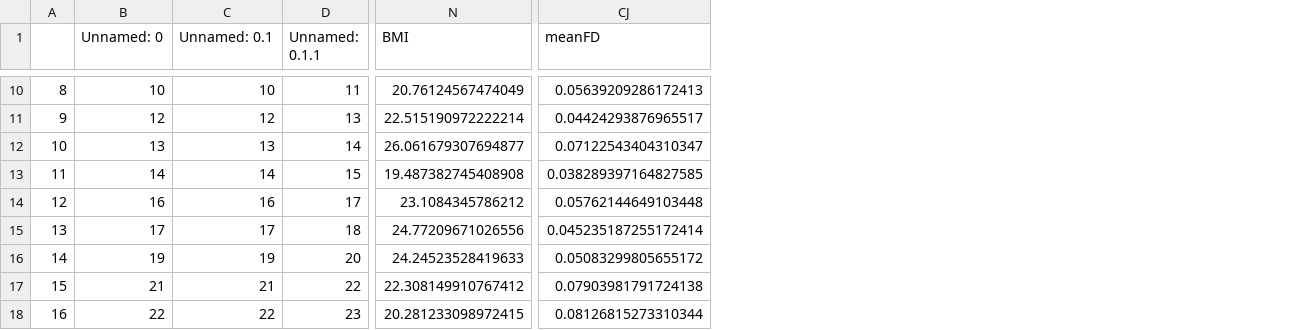
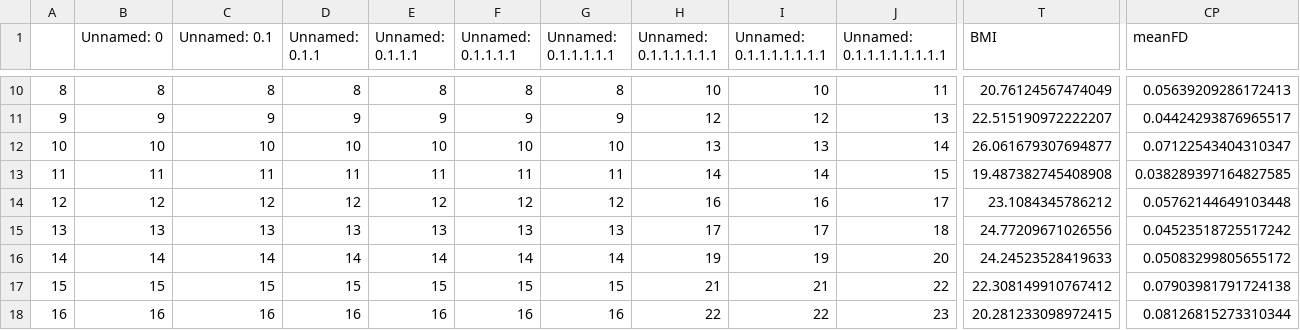
Before and after one commit to spisakt/RPN-signature, a CSV file: res/essen_sample_excl.csv, drawn as a sheet; only a part is shown, gaps mark what is left out; addresses are those after the commit; the diff covers the shown part only; the diff names each change by its address in the sheet, - before the commit and + after, or states it on an @@ line.

```diff
--- a/res/essen_sample_excl.csv
+++ b/res/essen_sample_excl.csv
+column E (Unnamed: 0.1.1.1), rows 10-18: 8 | 9 | 10 | 11 | 12 | 13 | 14 | 15 | 16
+column F (Unnamed: 0.1.1.1.1), rows 10-18: 8 | 9 | 10 | 11 | 12 | 13 | 14 | 15 | 16
+column G (Unnamed: 0.1.1.1.1.1), rows 10-18: 8 | 9 | 10 | 11 | 12 | 13 | 14 | 15 | 16
+column H (Unnamed: 0.1.1.1.1.1.1), rows 10-18: 10 | 12 | 13 | 14 | 16 | 17 | 19 | 21 | 22
+column I (Unnamed: 0.1.1.1.1.1.1.1), rows 10-18: 10 | 12 | 13 | 14 | 16 | 17 | 19 | 21 | 22
+column J (Unnamed: 0.1.1.1.1.1.1.1.1), rows 10-18: 11 | 13 | 14 | 15 | 17 | 18 | 20 | 22 | 23
-B10 (Unnamed: 0): 10
+B10 (Unnamed: 0): 8
-C10 (Unnamed: 0.1): 10
+C10 (Unnamed: 0.1): 8
-D10 (Unnamed: 0.1.1): 11
+D10 (Unnamed: 0.1.1): 8
-B11 (Unnamed: 0): 12
+B11 (Unnamed: 0): 9
-C11 (Unnamed: 0.1): 12
+C11 (Unnamed: 0.1): 9
-D11 (Unnamed: 0.1.1): 13
+D11 (Unnamed: 0.1.1): 9
-T11 (BMI): 22.515190972222214
+T11 (BMI): 22.515190972222207
-B12 (Unnamed: 0): 13
+B12 (Unnamed: 0): 10
-C12 (Unnamed: 0.1): 13
+C12 (Unnamed: 0.1): 10
-D12 (Unnamed: 0.1.1): 14
+D12 (Unnamed: 0.1.1): 10
-B13 (Unnamed: 0): 14
+B13 (Unnamed: 0): 11
-C13 (Unnamed: 0.1): 14
+C13 (Unnamed: 0.1): 11
-D13 (Unnamed: 0.1.1): 15
+D13 (Unnamed: 0.1.1): 11
-B14 (Unnamed: 0): 16
+B14 (Unnamed: 0): 12
-C14 (Unnamed: 0.1): 16
+C14 (Unnamed: 0.1): 12
-D14 (Unnamed: 0.1.1): 17
+D14 (Unnamed: 0.1.1): 12
-B15 (Unnamed: 0): 17
+B15 (Unnamed: 0): 13
-C15 (Unnamed: 0.1): 17
+C15 (Unnamed: 0.1): 13
-D15 (Unnamed: 0.1.1): 18
+D15 (Unnamed: 0.1.1): 13
-CP15 (meanFD): 0.045235187255172414
+CP15 (meanFD): 0.04523518725517242
-B16 (Unnamed: 0): 19
+B16 (Unnamed: 0): 14
-C16 (Unnamed: 0.1): 19
+C16 (Unnamed: 0.1): 14
-D16 (Unnamed: 0.1.1): 20
+D16 (Unnamed: 0.1.1): 14
-B17 (Unnamed: 0): 21
+B17 (Unnamed: 0): 15
-C17 (Unnamed: 0.1): 21
+C17 (Unnamed: 0.1): 15
-D17 (Unnamed: 0.1.1): 22
+D17 (Unnamed: 0.1.1): 15
-B18 (Unnamed: 0): 22
+B18 (Unnamed: 0): 16
-C18 (Unnamed: 0.1): 22
+C18 (Unnamed: 0.1): 16
-D18 (Unnamed: 0.1.1): 23
+D18 (Unnamed: 0.1.1): 16
```
Also changed, not shown: 90 edited cells elsewhere in this file, res/bochum_sample_excl.csv, res/szeged_sample_excl.csv, 4 other files.
